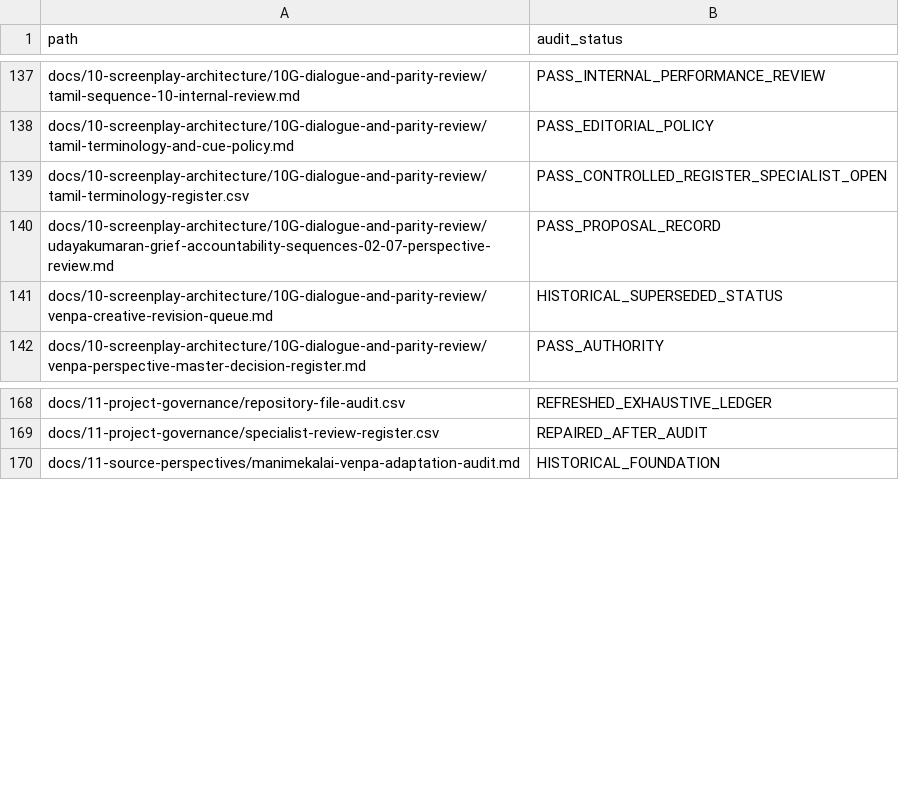
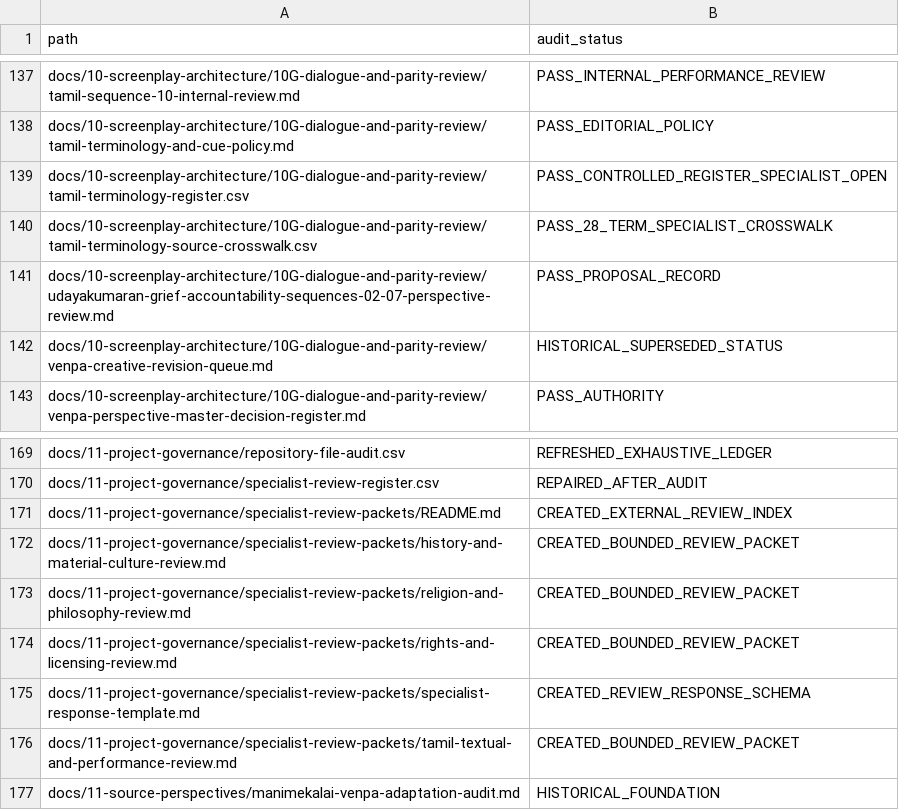
Before and after one commit to pugazg/manimekalai-cinematic-adaptation, a CSV file: docs/11-project-governance/repository-file-audit.csv, drawn as a sheet; only a part is shown, gaps mark what is left out; the diff names each change by its address in the sheet, - before the commit and + after, or states it on an @@ line.

```diff
--- a/docs/11-project-governance/repository-file-audit.csv
+++ b/docs/11-project-governance/repository-file-audit.csv
+row 140: docs/10-screenplay-architecture/10G-dialogue-and-parity-review/tamil-terminology-source-crosswalk.csv | PASS_28_TERM_SPECIALIST_CROSSWALK
+row 171: docs/11-project-governance/specialist-review-packets/README.md | CREATED_EXTERNAL_REVIEW_INDEX
+row 172: docs/11-project-governance/specialist-review-packets/history-and-material-culture-review.md | CREATED_BOUNDED_REVIEW_PACKET
+row 173: docs/11-project-governance/specialist-review-packets/religion-and-philosophy-review.md | CREATED_BOUNDED_REVIEW_PACKET
+row 174: docs/11-project-governance/specialist-review-packets/rights-and-licensing-review.md | CREATED_BOUNDED_REVIEW_PACKET
+row 175: docs/11-project-governance/specialist-review-packets/specialist-response-template.md | CREATED_REVIEW_RESPONSE_SCHEMA
+row 176: docs/11-project-governance/specialist-review-packets/tamil-textual-and-performance-review.md | CREATED_BOUNDED_REVIEW_PACKET
```
Also changed, not shown: docs/11-project-governance/specialist-review-register.csv, 14 other files.
